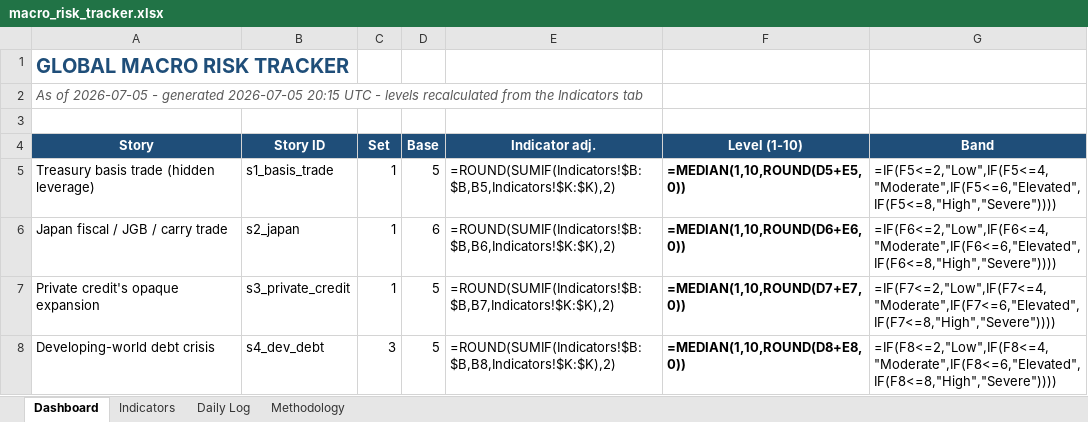
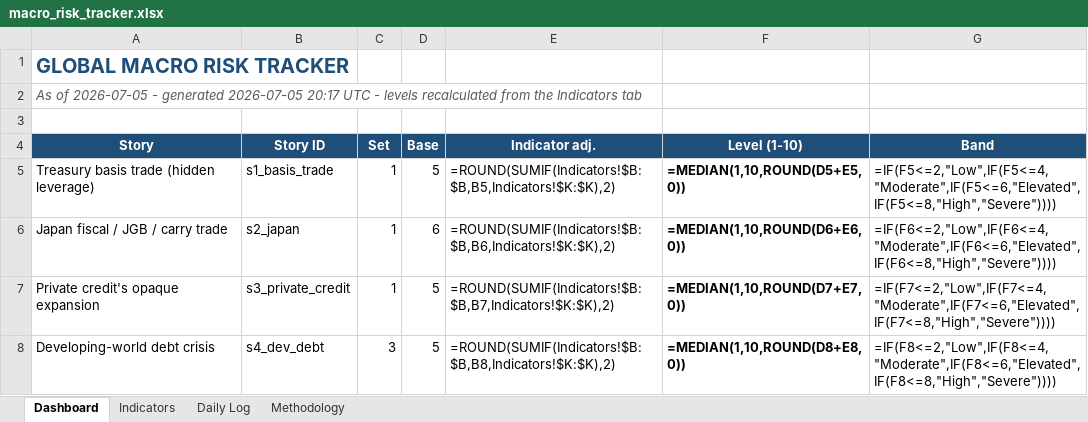
Before and after one commit to San-Geo/macro-risk-tracker, an Excel workbook: output/macro_risk_tracker.xlsx, sheet Dashboard, drawn as a sheet; only a part is shown; values as stored, in another font and other column widths than the file's, no borders; formulas without a stored value are shown as written; conditional formats not drawn; the diff names each change by its address in the sheet, - before the commit and + after, or states it on an @@ line.

```diff
--- a/output/macro_risk_tracker.xlsx (sheet Dashboard)
+++ b/output/macro_risk_tracker.xlsx (sheet Dashboard)
-A2 (Story): …generated 2026-07-05 20:15 UTC -…
+A2 (Story): …generated 2026-07-05 20:17 UTC -…
```
Also changed, not shown: sheet Methodology, 4 other files.
